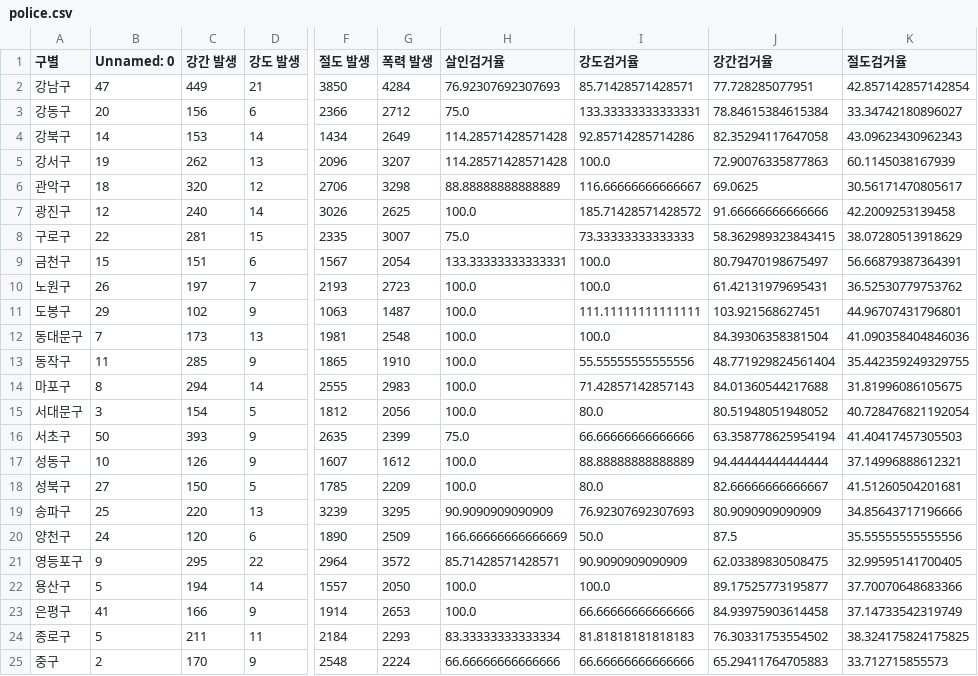
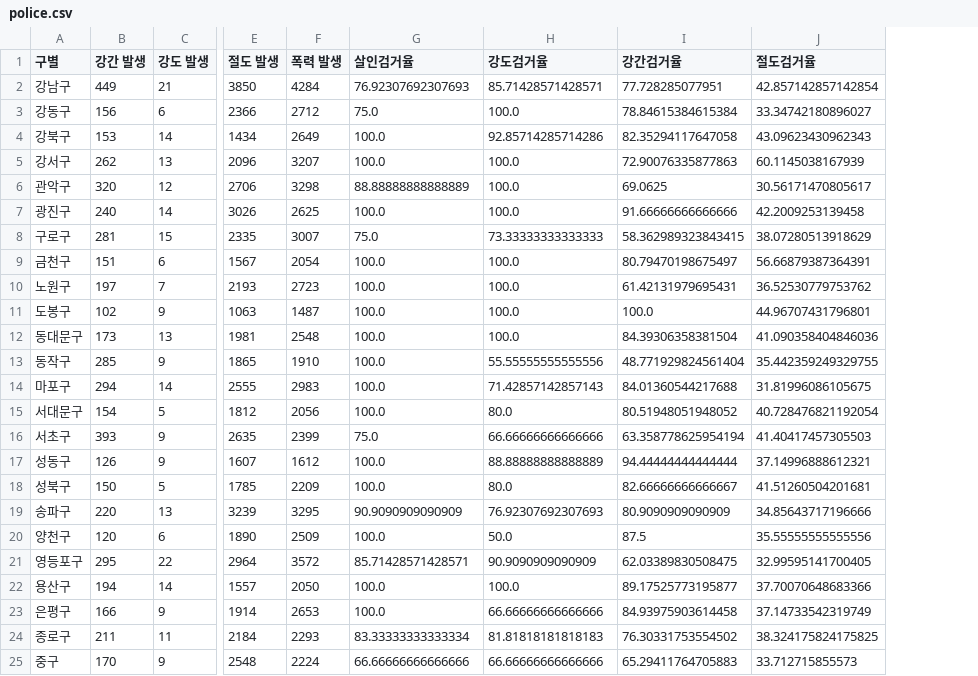
Before and after one commit to MinhyeSim/mibot-django, a CSV file: crime/save/police.csv, drawn as a sheet; only a part is shown, gaps mark what is left out; removed rows and columns are numbered as before the commit, all else as after; the diff names each change by its address in the sheet, - before the commit and + after, or states it on an @@ line.

Commit message:
19:49 crime_map

```diff
--- a/crime/save/police.csv
+++ b/crime/save/police.csv
-column B (Unnamed: 0), rows 2-25: 47 | 20 | 14 | 19 | 18 | 12 | 22 | 15 | 26 | 29 | 7 | 11 | 8 | 3 | 50 | 10 | 27 | 25 | 24 | 9 | 5 | 41 | 5 | 2
-H3 (강도검거율): 133.33333333333331
+H3 (강도검거율): 100.0
-G4:G5 (살인검거율): 114.28571428571428
+G4:G5 (살인검거율): 100.0
-H6 (강도검거율): 116.66666666666667
+H6 (강도검거율): 100.0
-H7 (강도검거율): 185.71428571428572
+H7 (강도검거율): 100.0
-G9 (살인검거율): 133.33333333333331
+G9 (살인검거율): 100.0
-H11 (강도검거율): 111.11111111111111
+H11 (강도검거율): 100.0
-I11 (강간검거율): 103.921568627451
+I11 (강간검거율): 100.0
-G20 (살인검거율): 166.66666666666669
+G20 (살인검거율): 100.0
```
Also changed, not shown: crime/save/police_pos.csv, 6 other files.
